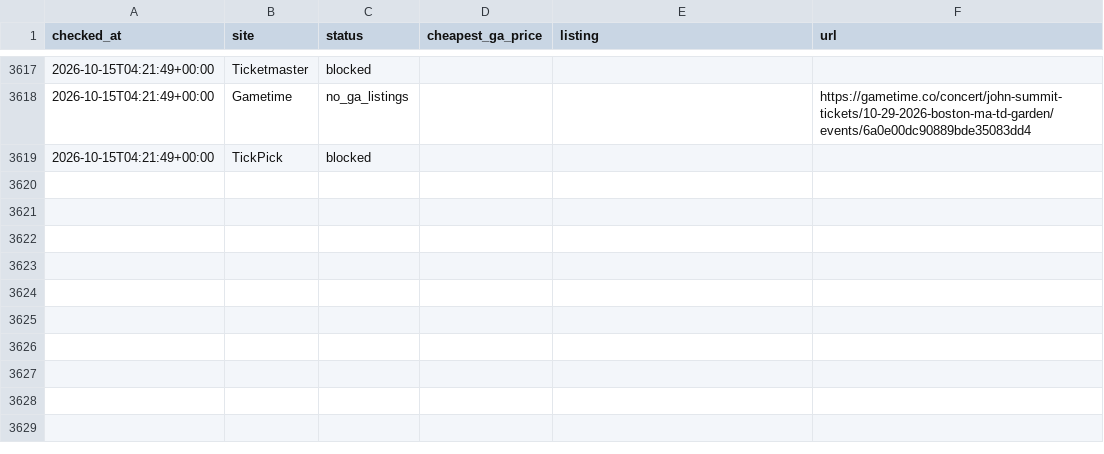
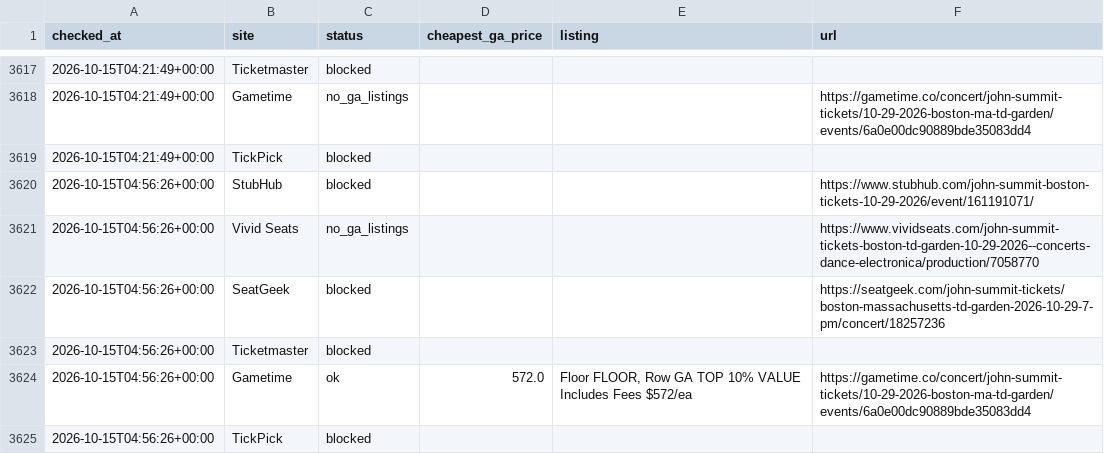
Before and after one commit to gchang29/john-summit, a CSV file: data/history.csv, drawn as a sheet; only a part is shown, gaps mark what is left out.

```diff
--- a/data/history.csv
+++ b/data/history.csv
@@ -3619 +3619,7 @@ checked_at,site,status,cheapest_ga_price,listing,url
 2026-10-15T04:21:49+00:00,TickPick,blocked,,,
+2026-10-15T04:56:26+00:00,StubHub,blocked,,,https://www.stubhub.com/john-summit-boston-tickets-10-29-2026/event/161191071/
+2026-10-15T04:56:26+00:00,Vivid Seats,no_ga_listings,,,https://www.vividseats.com/john-summit-tickets-boston-td-garden-10-29-2026--concerts-dance-electronica/production/7058770
+2026-10-15T04:56:26+00:00,SeatGeek,blocked,,,https://seatgeek.com/john-summit-tickets/boston-massachusetts-td-garden-2026-10-29-7-pm/concert/18257236
+2026-10-15T04:56:26+00:00,Ticketmaster,blocked,,,
+2026-10-15T04:56:26+00:00,Gametime,ok,572.0,"Floor FLOOR, Row GA TOP 10% VALUE Includes Fees $572/ea",https://gametime.co/concert/john-summit-tickets/10-29-2026-boston-ma-td-garden/events/6a0e00dc90889bde35083dd4
+2026-10-15T04:56:26+00:00,TickPick,blocked,,,
```
Also changed, not shown: 1 other file.
